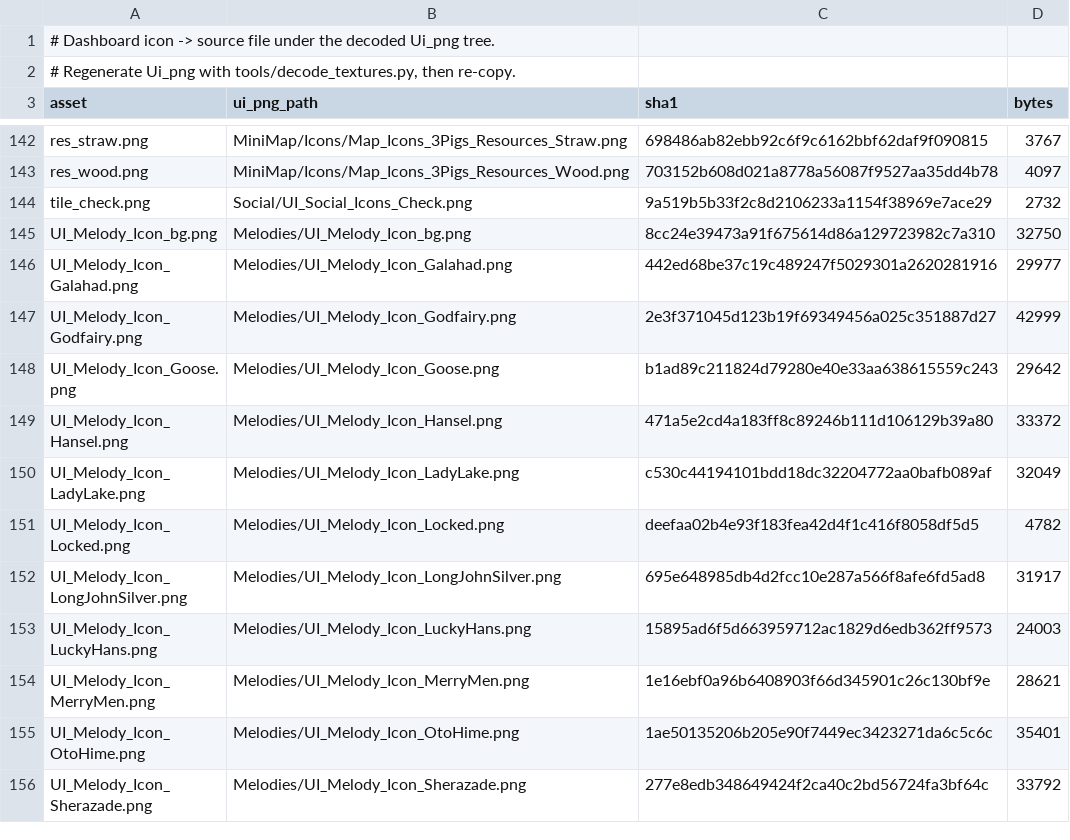
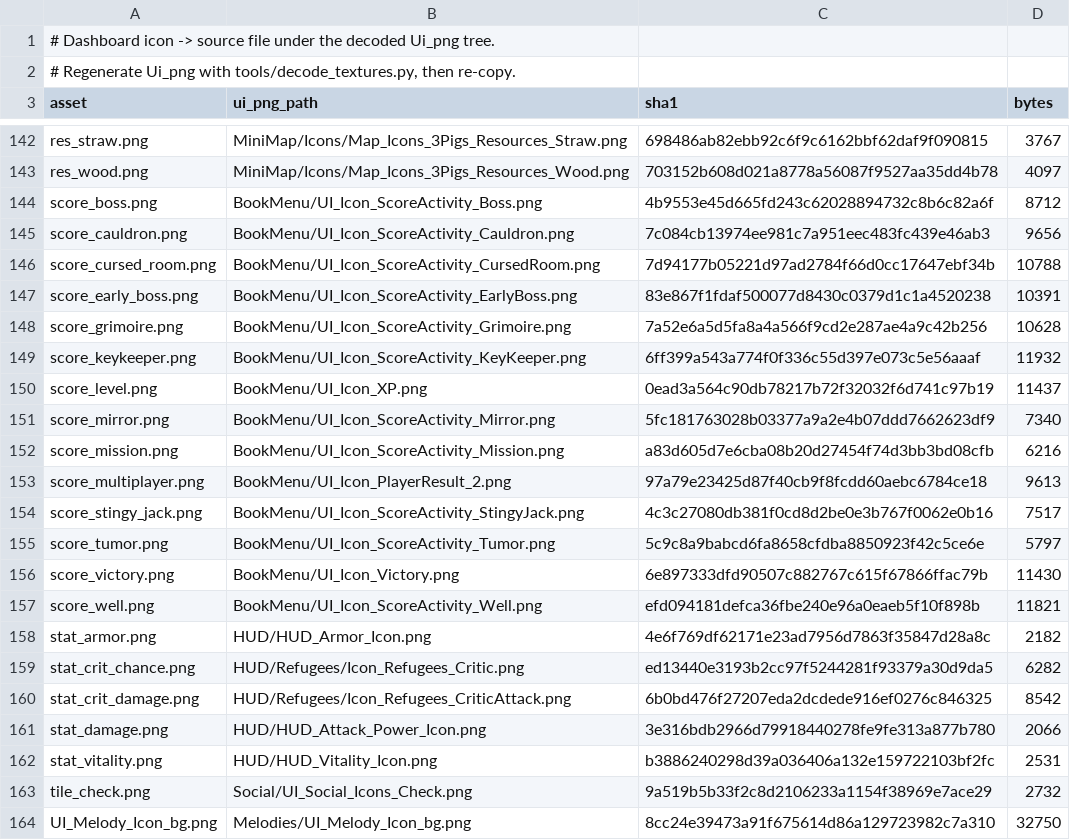
Before and after one commit to Skigim/Ravenswatcher, a TSV file: app/web/assets/SOURCES.tsv, drawn as a sheet; only a part is shown, gaps mark what is left out; the shorter side is filled out with more unchanged rows.

Commit message:
Add SQLite run history, runtime icons and clipboard sharing
Persist complete run builds, hero attributes, melody note progress and formatted talent effects. Render compact history cards and detailed category tabs with cached game art, font preferences and guarded deletion controls.

Add clipboard run images, Epilogue display naming and composed Kintaro macrons. Validate reader persistence, UI behavior, image capture across display scales and clipboard pasting with synthetic suites and a saved-run smoke test.

```diff
--- a/app/web/assets/SOURCES.tsv
+++ b/app/web/assets/SOURCES.tsv
@@ -143,2 +143,21 @@ res_straw.png	MiniMap/Icons/Map_Icons_3Pigs_Resources_Straw.png	698486ab82ebb92c
 res_wood.png	MiniMap/Icons/Map_Icons_3Pigs_Resources_Wood.png	703152b608d021a8778a56087f9527aa35dd4b78	4097
+score_boss.png	BookMenu/UI_Icon_ScoreActivity_Boss.png	4b9553e45d665fd243c62028894732c8b6c82a6f	8712
+score_cauldron.png	BookMenu/UI_Icon_ScoreActivity_Cauldron.png	7c084cb13974ee981c7a951eec483fc439e46ab3	9656
+score_cursed_room.png	BookMenu/UI_Icon_ScoreActivity_CursedRoom.png	7d94177b05221d97ad2784f66d0cc17647ebf34b	10788
+score_early_boss.png	BookMenu/UI_Icon_ScoreActivity_EarlyBoss.png	83e867f1fdaf500077d8430c0379d1c1a4520238	10391
+score_grimoire.png	BookMenu/UI_Icon_ScoreActivity_Grimoire.png	7a52e6a5d5fa8a4a566f9cd2e287ae4a9c42b256	10628
+score_keykeeper.png	BookMenu/UI_Icon_ScoreActivity_KeyKeeper.png	6ff399a543a774f0f336c55d397e073c5e56aaaf	11932
+score_level.png	BookMenu/UI_Icon_XP.png	0ead3a564c90db78217b72f32032f6d741c97b19	11437
+score_mirror.png	BookMenu/UI_Icon_ScoreActivity_Mirror.png	5fc181763028b03377a9a2e4b07ddd7662623df9	7340
+score_mission.png	BookMenu/UI_Icon_ScoreActivity_Mission.png	a83d605d7e6cba08b20d27454f74d3bb3bd08cfb	6216
+score_multiplayer.png	BookMenu/UI_Icon_PlayerResult_2.png	97a79e23425d87f40cb9f8fcdd60aebc6784ce18	9613
+score_stingy_jack.png	BookMenu/UI_Icon_ScoreActivity_StingyJack.png	4c3c27080db381f0cd8d2be0e3b767f0062e0b16	7517
+score_tumor.png	BookMenu/UI_Icon_ScoreActivity_Tumor.png	5c9c8a9babcd6fa8658cfdba8850923f42c5ce6e	5797
+score_victory.png	BookMenu/UI_Icon_Victory.png	6e897333dfd90507c882767c615f67866ffac79b	11430
+score_well.png	BookMenu/UI_Icon_ScoreActivity_Well.png	efd094181defca36fbe240e96a0eaeb5f10f898b	11821
+stat_armor.png	HUD/HUD_Armor_Icon.png	4e6f769df62171e23ad7956d7863f35847d28a8c	2182
+stat_crit_chance.png	HUD/Refugees/Icon_Refugees_Critic.png	ed13440e3193b2cc97f5244281f93379a30d9da5	6282
+stat_crit_damage.png	HUD/Refugees/Icon_Refugees_CriticAttack.png	6b0bd476f27207eda2dcdede916ef0276c846325	8542
+stat_damage.png	HUD/HUD_Attack_Power_Icon.png	3e316bdb2966d79918440278fe9fe313a877b780	2066
+stat_vitality.png	HUD/HUD_Vitality_Icon.png	b3886240298d39a036406a132e159722103bf2fc	2531
 tile_check.png	Social/UI_Social_Icons_Check.png	9a519b5b33f2c8d2106233a1154f38969e7ace29	2732
```
Also changed, not shown: app/web/assets/fonts/SOURCES.tsv, 48 other files.
